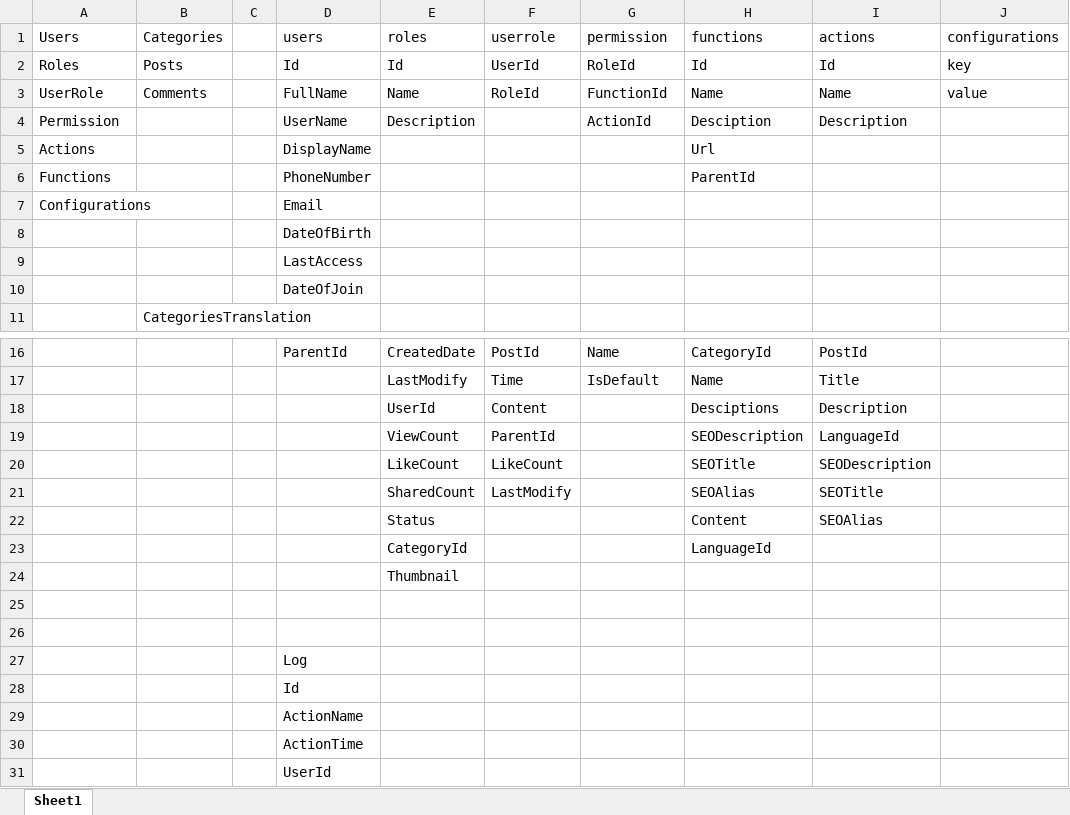
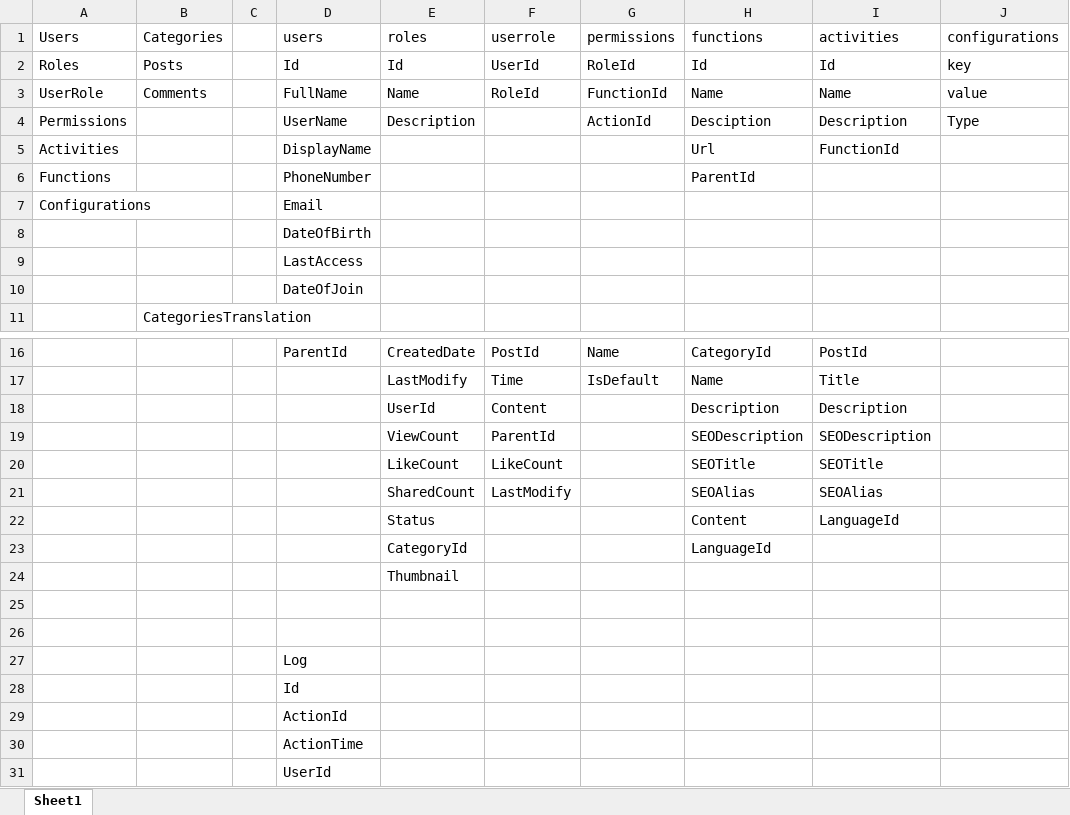
Before and after one commit to zi1611061206/ZiTechDev, an Excel workbook: Documents/DatabaseTemplate.xlsx, sheet Sheet1, drawn as a sheet; only a part is shown, gaps mark what is left out; values as stored, in another font and other column widths than the file's, no cell formats; the diff names each change by its address in the sheet, - before the commit and + after, or states it on an @@ line.

Commit message:
API Fluent Entities Config Part 1

```diff
--- a/Documents/DatabaseTemplate.xlsx (sheet Sheet1)
+++ b/Documents/DatabaseTemplate.xlsx (sheet Sheet1)
-G1: permission
+G1: permissions
-I1: actions
+I1: activities
-A4 (Users): Permission
+A4 (Users): Permissions
-J4 (configurations): (empty)
+J4 (configurations): Type
-A5 (Users): Actions
+A5 (Users): Activities
-I5 (activities): (empty)
+I5 (activities): FunctionId
-H18 (functions): Desciptions
+H18 (functions): Description
-I19 (activities): LanguageId
+I19 (activities): SEODescription
-I20 (activities): SEODescription
+I20 (activities): SEOTitle
-I21 (activities): SEOTitle
+I21 (activities): SEOAlias
-I22 (activities): SEOAlias
+I22 (activities): LanguageId
-D29 (users): ActionName
+D29 (users): ActionId
```
Also changed, not shown: cell formats, 6 other files.
